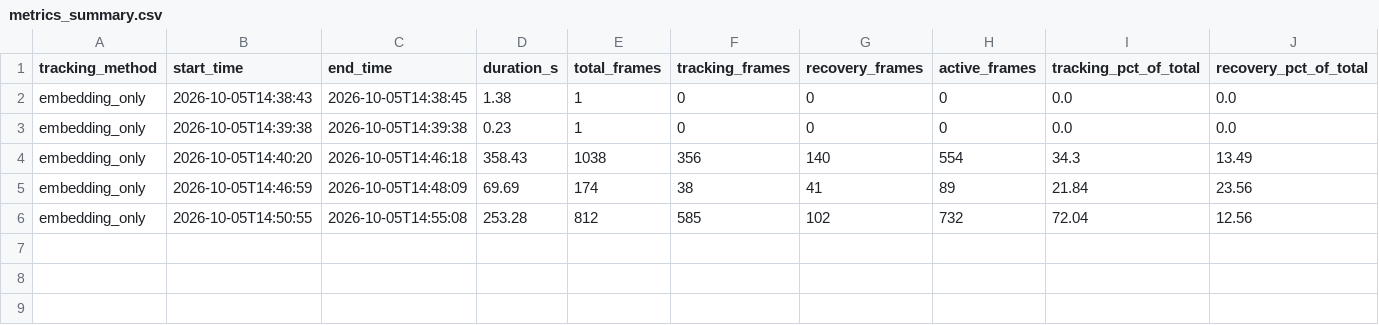
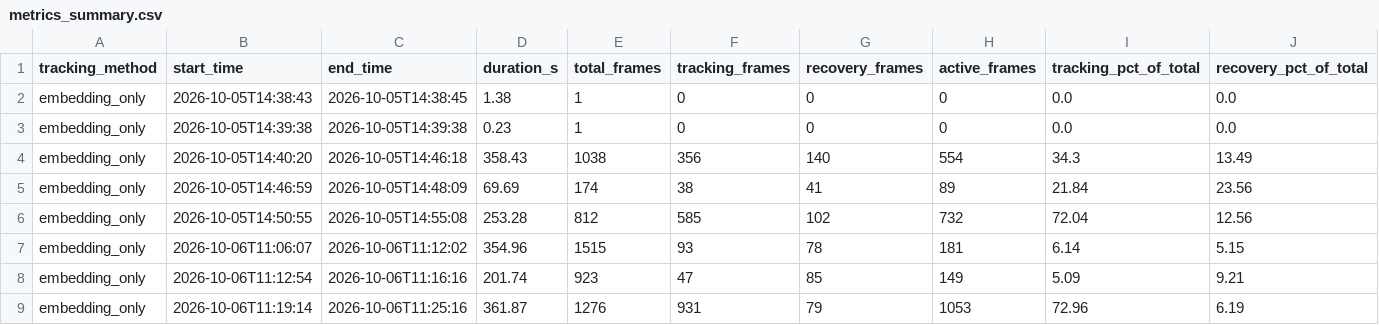
Before and after one commit to ciccio42/Spot-Spark, a CSV file: src/trackerApp/metriche/metrics_summary.csv, drawn as a sheet; only a part is shown; rows hold the shown columns only; the diff names each change by its address in the sheet, - before the commit and + after, or states it on an @@ line.

```diff
--- a/src/trackerApp/metriche/metrics_summary.csv
+++ b/src/trackerApp/metriche/metrics_summary.csv
+row 7: embedding_only | 2026-10-06T11:06:07 | 2026-10-06T11:12:02 | 354.96 | 1515 | 93 | 78 | 181 | 6.14 | 5.15
+row 8: embedding_only | 2026-10-06T11:12:54 | 2026-10-06T11:16:16 | 201.74 | 923 | 47 | 85 | 149 | 5.09 | 9.21
+row 9: embedding_only | 2026-10-06T11:19:14 | 2026-10-06T11:25:16 | 361.87 | 1276 | 931 | 79 | 1053 | 72.96 | 6.19
```
Also changed, not shown: 9 other files.
